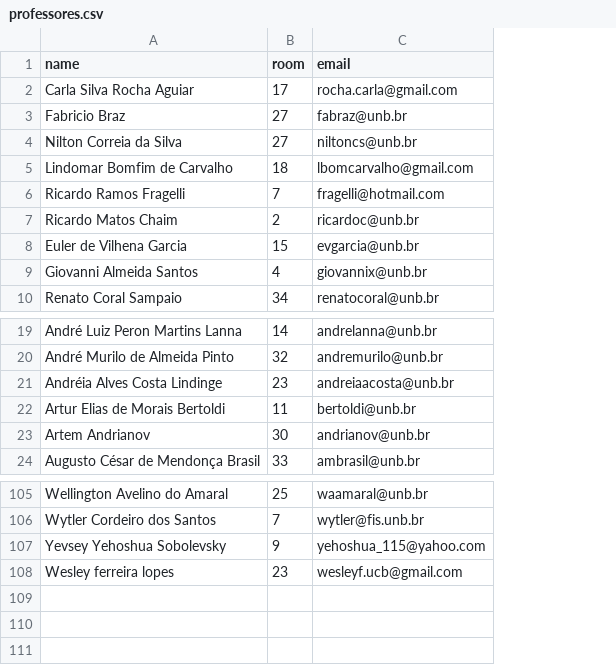
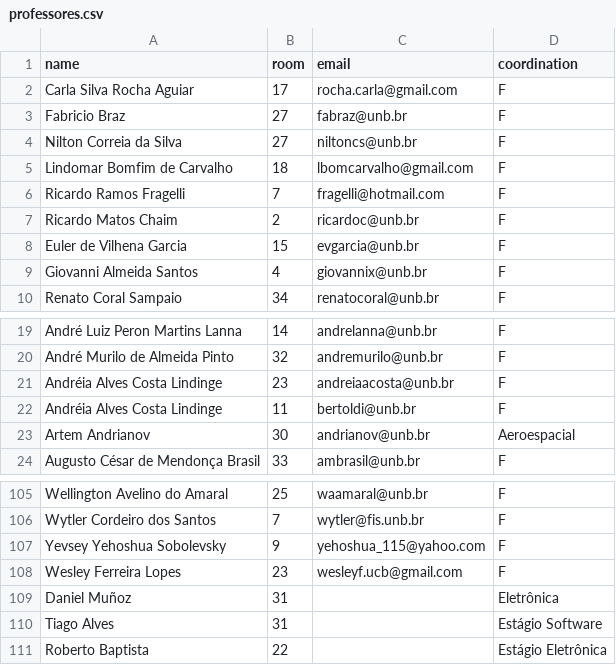
Before and after one commit to fga-eps-mds/2019.1-Tino, a CSV file: csv/professores.csv, drawn as a sheet; only a part is shown, gaps mark what is left out; the diff names each change by its address in the sheet, - before the commit and + after, or states it on an @@ line.

```diff
--- a/csv/professores.csv
+++ b/csv/professores.csv
+column D (coordination), rows 2-10: all F; rows 19-24: F | F | F | F | Aeroespacial | F; rows 105-108: all F
-A22 (name): Artur Elias de Morais Bertoldi
+A22 (name): Andréia Alves Costa Lindinge
-A108 (name): Wesley ferreira lopes
+A108 (name): Wesley Ferreira Lopes
+row 109: Daniel Muñoz | 31 |  | Eletrônica
+row 110: Tiago Alves | 31 |  | Estágio Software
+row 111: Roberto Baptista | 22 |  | Estágio Eletrônica
```
Also changed, not shown: 1 other file.
